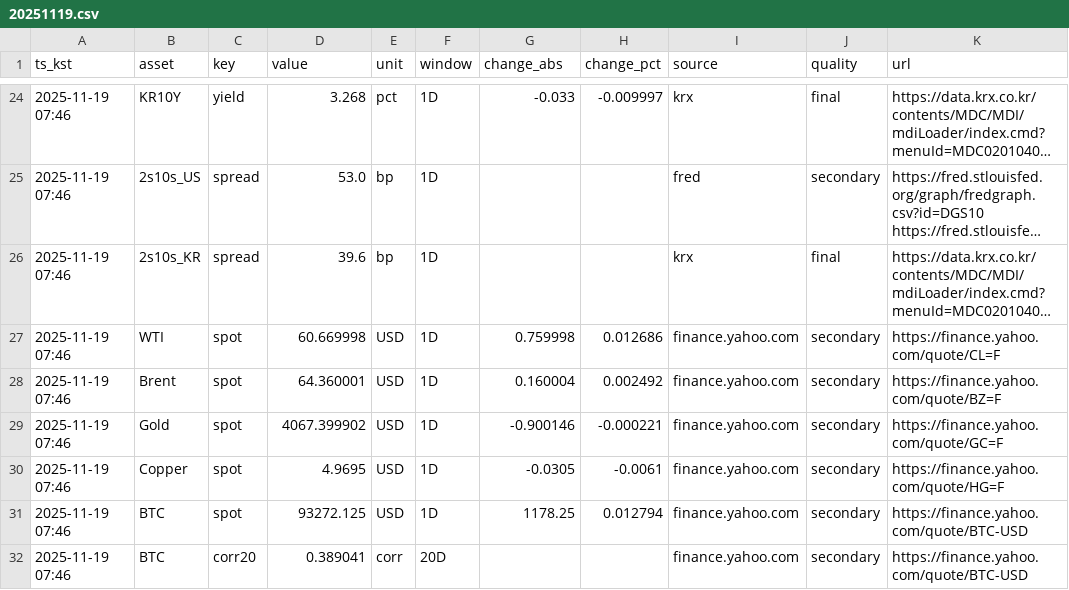
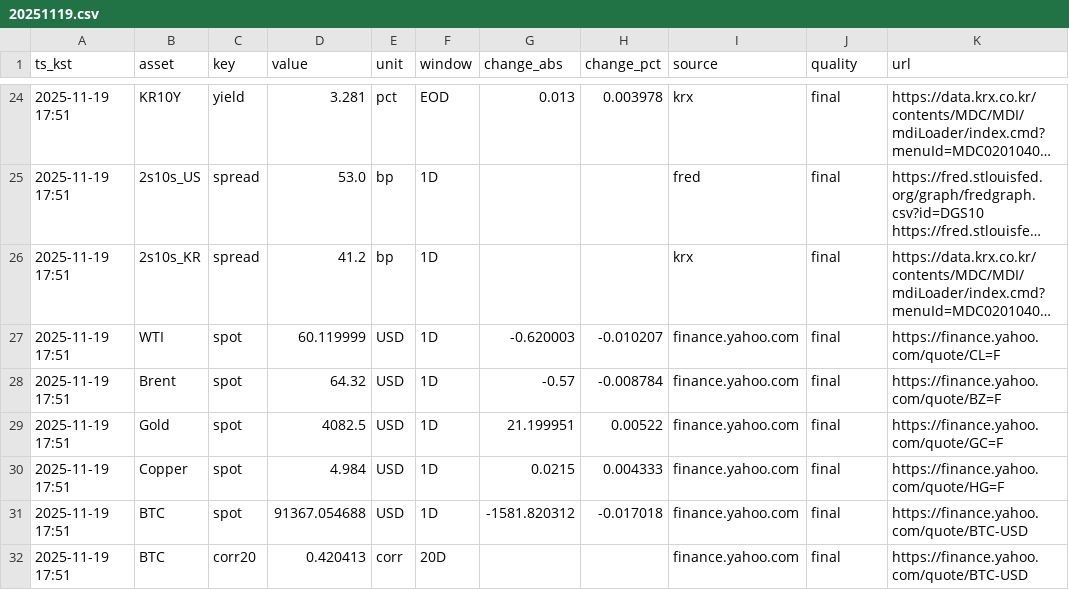
Before and after one commit to suchoforchat-creator/krx-feed, a CSV file: out/daily/20251119.csv, drawn as a sheet; only a part is shown, gaps mark what is left out; long unchanged cells end in …; the diff covers the shown part only; the diff names each change by its address in the sheet, - before the commit and + after, or states it on an @@ line.

```diff
--- a/out/daily/20251119.csv
+++ b/out/daily/20251119.csv
-A24:A32 (ts_kst): 2025-11-19 07:46
+A24:A32 (ts_kst): 2025-11-19 17:51
-D24 (value): 3.268
+D24 (value): 3.281
-F24 (window): 1D
+F24 (window): EOD
-G24 (change_abs): -0.033
+G24 (change_abs): 0.013
-H24 (change_pct): -0.009997
+H24 (change_pct): 0.003978
-J25 (quality): secondary
+J25 (quality): final
-D26 (value): 39.6
+D26 (value): 41.2
-D27 (value): 60.669998
+D27 (value): 60.119999
-G27 (change_abs): 0.759998
+G27 (change_abs): -0.620003
-H27 (change_pct): 0.012686
+H27 (change_pct): -0.010207
-J27:J32 (quality): secondary
+J27:J32 (quality): final
-D28 (value): 64.360001
+D28 (value): 64.32
-G28 (change_abs): 0.160004
+G28 (change_abs): -0.57
-H28 (change_pct): 0.002492
+H28 (change_pct): -0.008784
-D29 (value): 4067.399902
+D29 (value): 4082.5
-G29 (change_abs): -0.900146
+G29 (change_abs): 21.199951
-H29 (change_pct): -0.000221
+H29 (change_pct): 0.00522
-D30 (value): 4.9695
+D30 (value): 4.984
-G30 (change_abs): -0.0305
+G30 (change_abs): 0.0215
-H30 (change_pct): -0.0061
+H30 (change_pct): 0.004333
-D31 (value): 93272.125
+D31 (value): 91367.054688
-G31 (change_abs): 1178.25
+G31 (change_abs): -1581.820312
-H31 (change_pct): 0.012794
+H31 (change_pct): -0.017018
-D32 (value): 0.389041
+D32 (value): 0.420413
```
Also changed, not shown: 73 edited cells elsewhere in this file, out/history.csv, 2 other files.
